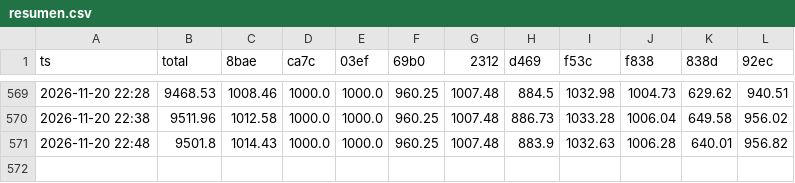
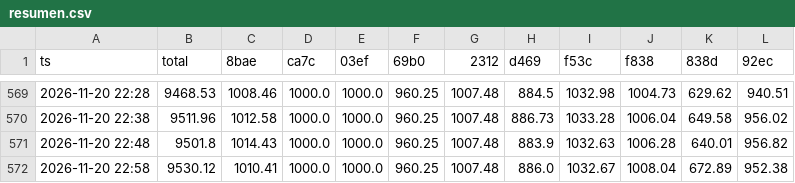
Before and after one commit to eriphelo15/nexus-replicator, a CSV file: v1/resumen.csv, drawn as a sheet; only a part is shown, gaps mark what is left out; the diff names each change by its address in the sheet, - before the commit and + after, or states it on an @@ line.

Commit message:
perps 2026-11-20 23:05

```diff
--- a/v1/resumen.csv
+++ b/v1/resumen.csv
+row 572: 2026-11-20 22:58 | 9530.12 | 1010.41 | 1000.0 | 1000.0 | 960.25 | 1007.48 | 886.0 | 1032.67 | 1008.04 | 672.89 | 952.38
```
